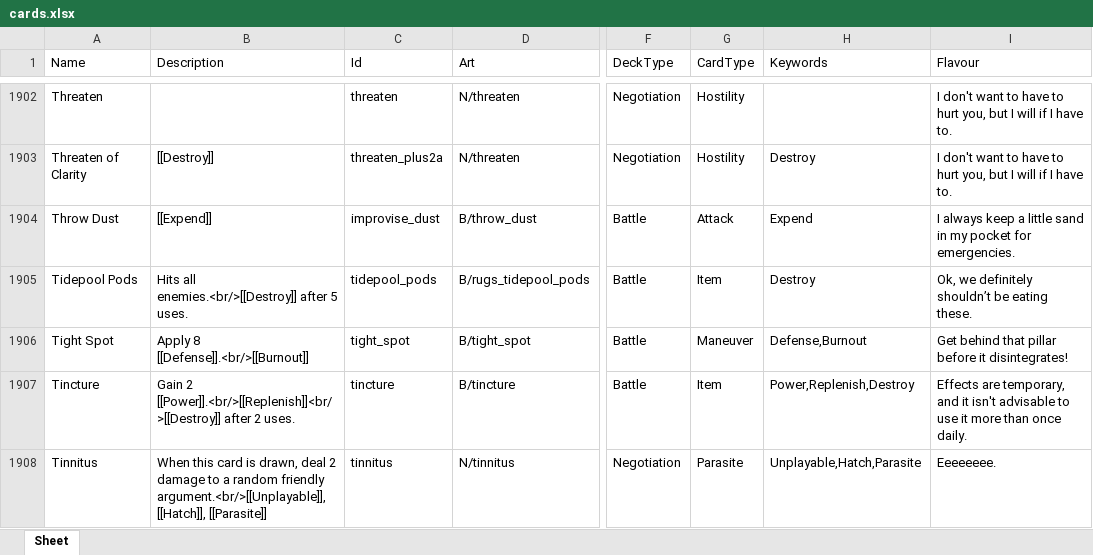
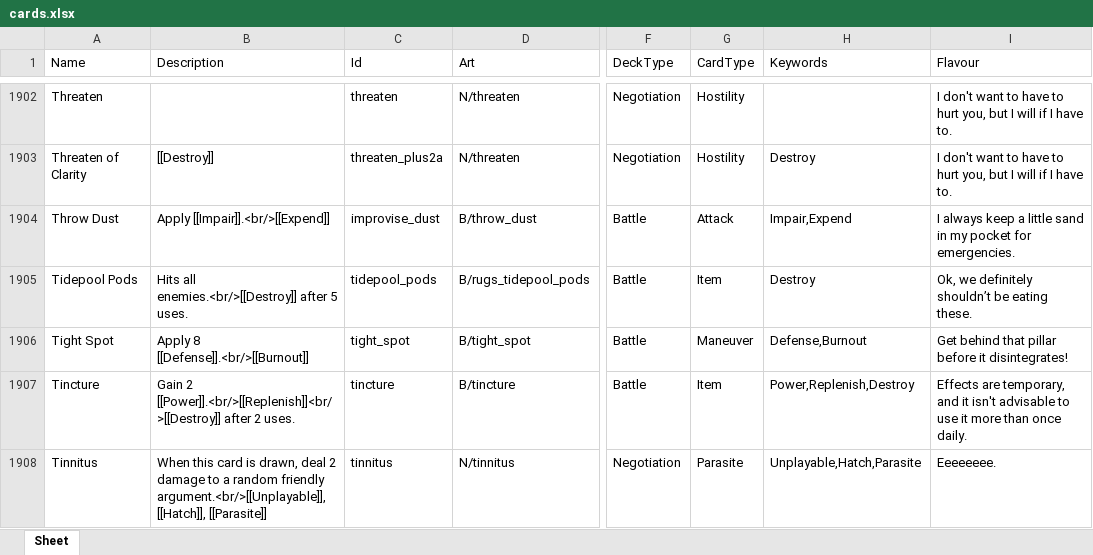
Before and after one commit to Aurelain/GriftlandsWiki, an Excel workbook: sheets/cards.xlsx, sheet Sheet, drawn as a sheet; only a part is shown, gaps mark what is left out; values as stored, in another font and other column widths than the file's, no borders; the diff covers the shown part only; the diff names each change by its address in the sheet, - before the commit and + after, or states it on an @@ line.

Commit message:
handle feature description

```diff
--- a/sheets/cards.xlsx (sheet Sheet)
+++ b/sheets/cards.xlsx (sheet Sheet)
-B1904 (Description): [[Expend]]
+B1904 (Description): Apply [[Impair]].<br/>[[Expend]]
-H1904 (Keywords): Expend
+H1904 (Keywords): Impair,Expend
```
Also changed, not shown: 104 edited cells elsewhere in this sheet, 4 other files.
